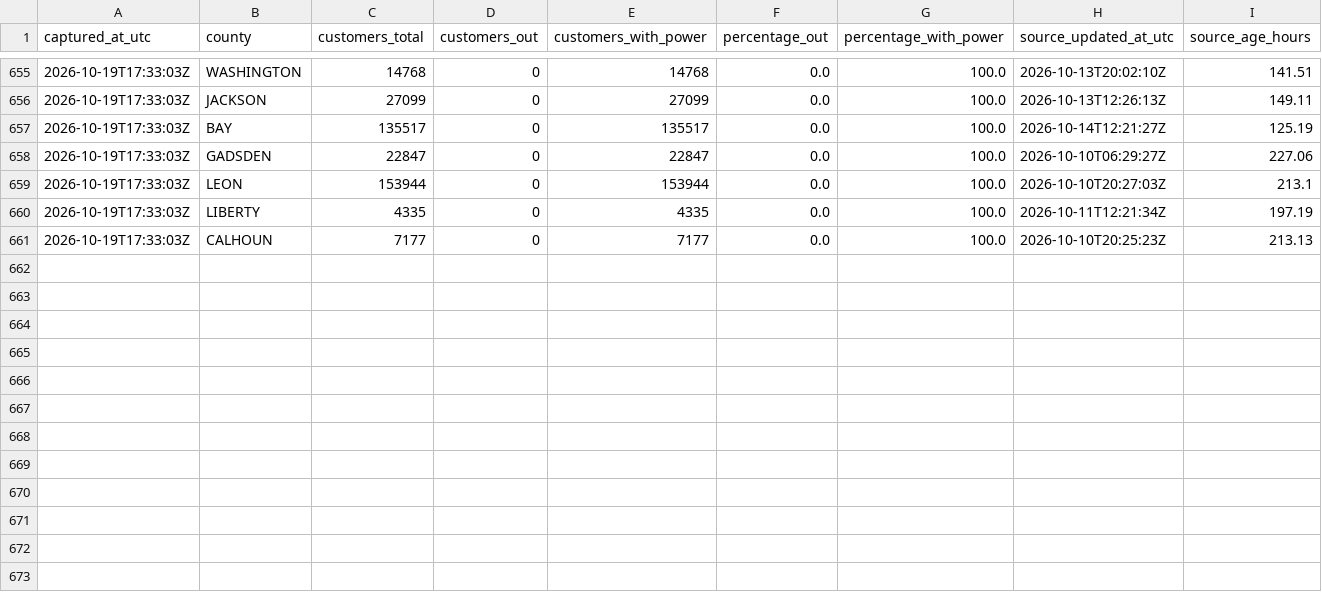
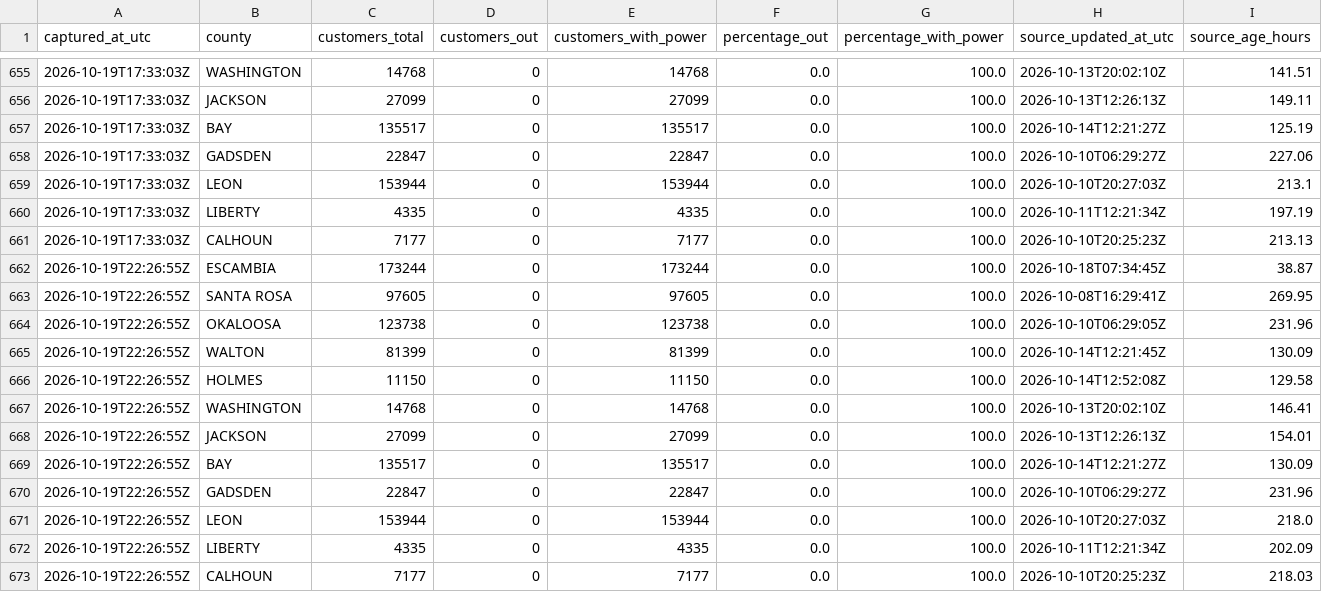
Before and after one commit to corwin-nunes/fdem-power-recovery-cop, a CSV file: docs/data/county_history.csv, drawn as a sheet; only a part is shown, gaps mark what is left out.

```diff
--- a/docs/data/county_history.csv
+++ b/docs/data/county_history.csv
@@ -661 +661,13 @@ captured_at_utc,county,customers_total,customers_out,customers_with_power,percen
 2026-10-19T17:33:03Z,CALHOUN,7177,0,7177,0.0,100.0,2026-10-10T20:25:23Z,213.13
+2026-10-19T22:26:55Z,ESCAMBIA,173244,0,173244,0.0,100.0,2026-10-18T07:34:45Z,38.87
+2026-10-19T22:26:55Z,SANTA ROSA,97605,0,97605,0.0,100.0,2026-10-08T16:29:41Z,269.95
+2026-10-19T22:26:55Z,OKALOOSA,123738,0,123738,0.0,100.0,2026-10-10T06:29:05Z,231.96
+2026-10-19T22:26:55Z,WALTON,81399,0,81399,0.0,100.0,2026-10-14T12:21:45Z,130.09
+2026-10-19T22:26:55Z,HOLMES,11150,0,11150,0.0,100.0,2026-10-14T12:52:08Z,129.58
+2026-10-19T22:26:55Z,WASHINGTON,14768,0,14768,0.0,100.0,2026-10-13T20:02:10Z,146.41
+2026-10-19T22:26:55Z,JACKSON,27099,0,27099,0.0,100.0,2026-10-13T12:26:13Z,154.01
+2026-10-19T22:26:55Z,BAY,135517,0,135517,0.0,100.0,2026-10-14T12:21:27Z,130.09
+2026-10-19T22:26:55Z,GADSDEN,22847,0,22847,0.0,100.0,2026-10-10T06:29:27Z,231.96
+2026-10-19T22:26:55Z,LEON,153944,0,153944,0.0,100.0,2026-10-10T20:27:03Z,218.0
+2026-10-19T22:26:55Z,LIBERTY,4335,0,4335,0.0,100.0,2026-10-11T12:21:34Z,202.09
+2026-10-19T22:26:55Z,CALHOUN,7177,0,7177,0.0,100.0,2026-10-10T20:25:23Z,218.03
```
Also changed, not shown: docs/data/regional_history.csv, docs/data/statewide_history.csv, 2 other files.
